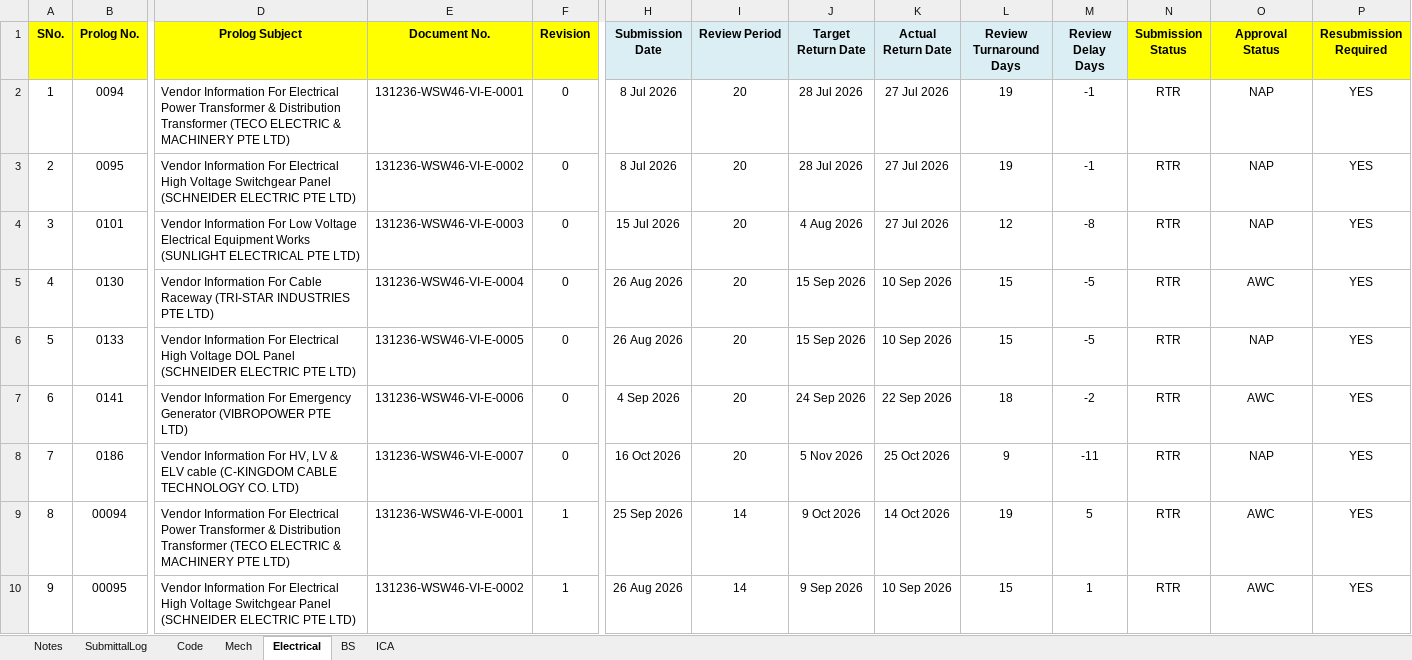
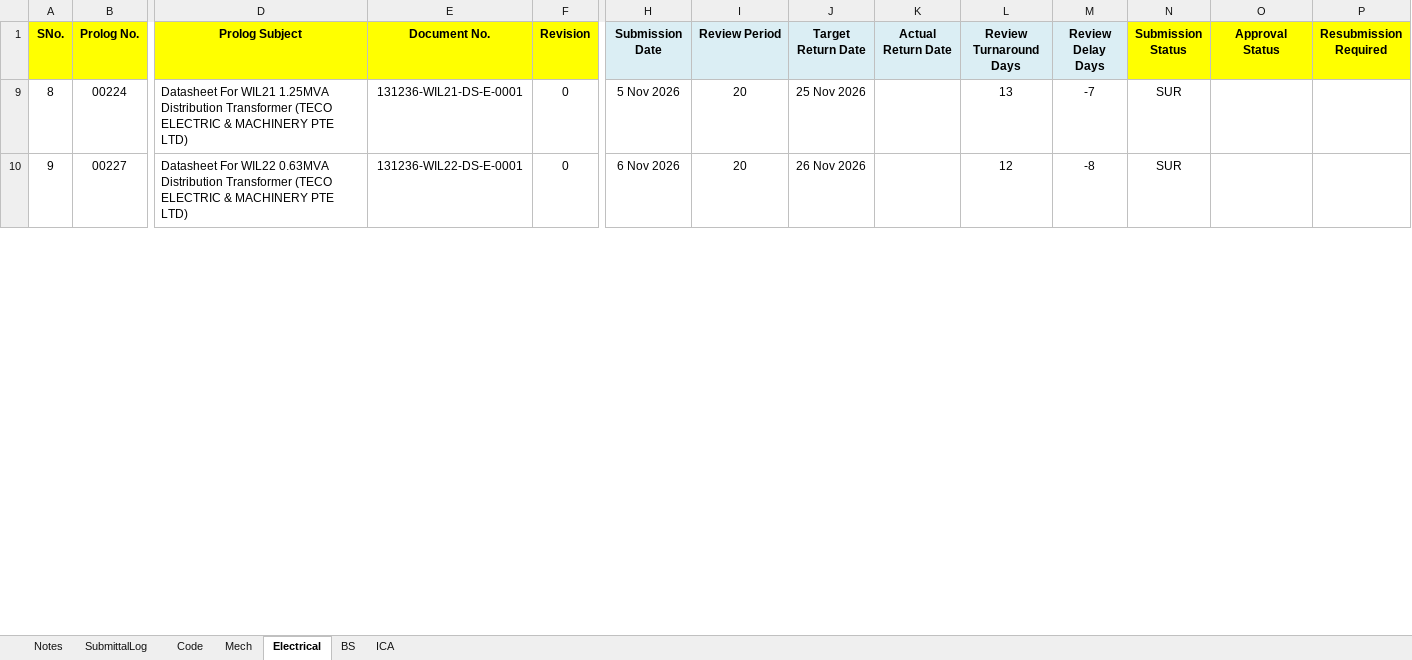
Before and after one commit to chinwarsoon/workbuddy, an Excel workbook: sub/TWRP C3B2 - Document Submittal Log.xlsx, sheet Electrical, drawn as a sheet; only a part is shown, gaps mark what is left out; values as stored, in another font and other column widths than the file's, no borders; conditional formats not drawn; removed rows and columns are numbered as before the commit, all else as after; rows hold the shown columns only; the diff covers the shown part only; the diff names each change by its address in the sheet, - before the commit and + after, or states it on an @@ line.

```diff
--- a/sub/TWRP C3B2 - Document Submittal Log.xlsx (sheet Electrical)
+++ b/sub/TWRP C3B2 - Document Submittal Log.xlsx (sheet Electrical)
-row 2: 1 | 0094 | Vendor Information For Electrical Power Transformer & Distribution Transformer (TECO ELECTRIC & MACHINERY PTE LTD) | 131236-WSW46-VI-E-0001 | 0 | 8 Jul 2026 | 20 | 28 Jul 2026 | 27 Jul 2026 | 19 | -1 | RTR | NAP | YES
-row 3: 2 | 0095 | Vendor Information For Electrical High Voltage Switchgear Panel (SCHNEIDER ELECTRIC PTE LTD) | 131236-WSW46-VI-E-0002 | 0 | 8 Jul 2026 | 20 | 28 Jul 2026 | 27 Jul 2026 | 19 | -1 | RTR | NAP | YES
-row 4: 3 | 0101 | Vendor Information For Low Voltage Electrical Equipment Works (SUNLIGHT ELECTRICAL PTE LTD) | 131236-WSW46-VI-E-0003 | 0 | 15 Jul 2026 | 20 | 4 Aug 2026 | 27 Jul 2026 | 12 | -8 | RTR | NAP | YES
-row 5: 4 | 0130 | Vendor Information For Cable Raceway (TRI-STAR INDUSTRIES PTE LTD) | 131236-WSW46-VI-E-0004 | 0 | 26 Aug 2026 | 20 | 15 Sep 2026 | 10 Sep 2026 | 15 | -5 | RTR | AWC | YES
-row 6: 5 | 0133 | Vendor Information For Electrical High Voltage DOL Panel (SCHNEIDER ELECTRIC PTE LTD) | 131236-WSW46-VI-E-0005 | 0 | 26 Aug 2026 | 20 | 15 Sep 2026 | 10 Sep 2026 | 15 | -5 | RTR | NAP | YES
-row 7: 6 | 0141 | Vendor Information For Emergency Generator (VIBROPOWER PTE LTD) | 131236-WSW46-VI-E-0006 | 0 | 4 Sep 2026 | 20 | 24 Sep 2026 | 22 Sep 2026 | 18 | -2 | RTR | AWC | YES
-row 8: 7 | 0186 | Vendor Information For HV, LV & ELV cable (C-KINGDOM CABLE TECHNOLOGY CO. LTD) | 131236-WSW46-VI-E-0007 | 0 | 16 Oct 2026 | 20 | 5 Nov 2026 | 25 Oct 2026 | 9 | -11 | RTR | NAP | YES
-B9 (Prolog No.): 00094
+B9 (Prolog No.): 00224
-D9 (Prolog Subject): Vendor Information For Electrical Power Transformer & Distribution Transformer…
+D9 (Prolog Subject): Datasheet For WIL21 1.25MVA Distribution Transformer…
-E9 (Document No.): 131236-WSW46-VI-E-0001
+E9 (Document No.): 131236-WIL21-DS-E-0001
-F9:F10 (Revision): 1
+F9:F10 (Revision): 0
-H9 (Submission Date): 25 Sep 2026
+H9 (Submission Date): 5 Nov 2026
-I9:I10 (Review Period): 14
+I9:I10 (Review Period): 20
-J9 (Target Return Date): 9 Oct 2026
+J9 (Target Return Date): 25 Nov 2026
-K9 (Actual Return Date): 14 Oct 2026
+K9 (Actual Return Date): (empty)
-L9 (Review Turnaround Days): 19
+L9 (Review Turnaround Days): 13
-M9 (Review Delay Days): 5
+M9 (Review Delay Days): -7
-N9:N10 (Submission Status): RTR
+N9:N10 (Submission Status): SUR
-O9:O10 (Approval Status): AWC
+O9:O10 (Approval Status): (empty)
-P9:P10 (Resubmission Required): YES
+P9:P10 (Resubmission Required): (empty)
-B10 (Prolog No.): 00095
+B10 (Prolog No.): 00227
-D10 (Prolog Subject): Vendor Information For Electrical High Voltage Switchgear Panel (SCHNEIDER ELECTRIC PTE LTD)
+D10 (Prolog Subject): Datasheet For WIL22 0.63MVA Distribution Transformer (TECO ELECTRIC & MACHINERY PTE LTD)
-E10 (Document No.): 131236-WSW46-VI-E-0002
+E10 (Document No.): 131236-WIL22-DS-E-0001
-H10 (Submission Date): 26 Aug 2026
+H10 (Submission Date): 6 Nov 2026
-J10 (Target Return Date): 9 Sep 2026
+J10 (Target Return Date): 26 Nov 2026
-K10 (Actual Return Date): 10 Sep 2026
+K10 (Actual Return Date): (empty)
-L10 (Review Turnaround Days): 15
+L10 (Review Turnaround Days): 12
-M10 (Review Delay Days): 1
+M10 (Review Delay Days): -8
```
Also changed, not shown: 11 added rows and 30 edited cells elsewhere in this sheet, sheet SubmittalLog, sheet Mech, sheet ICA, sheet BS, formulas that keep their value, hidden cells, 34 other files.
